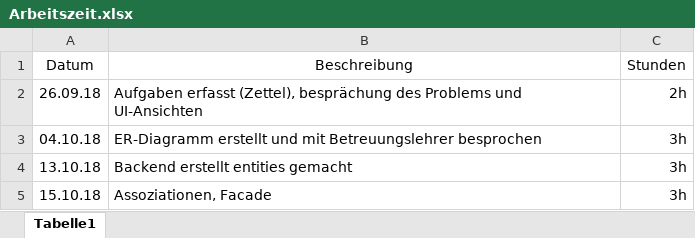
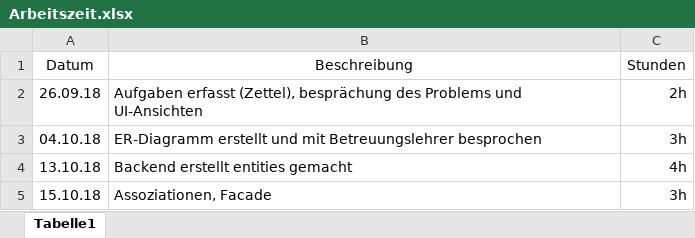
Before and after one commit to 1819-diplomarbeiten/1819-5ahif-da-ministranten-scheduler-me-myself-i, an Excel workbook: Arbeitszeit.xlsx, sheet Tabelle1, drawn as a sheet; values as stored, in another font and other column widths than the file's, no borders; the diff names each change by its address in the sheet, - before the commit and + after, or states it on an @@ line.

Commit message:
Test commit

```diff
--- a/Arbeitszeit.xlsx (sheet Tabelle1)
+++ b/Arbeitszeit.xlsx (sheet Tabelle1)
-C4 (Stunden): 3h
+C4 (Stunden): 4h
```
